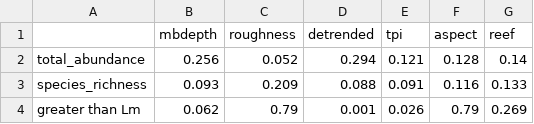
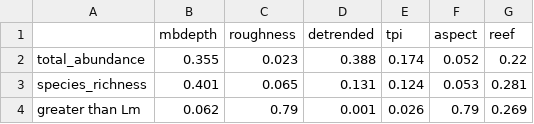
Before and after one commit to GlobalArchiveManual/CheckEM, a CSV file: r-workflows/model output/fish/example-bruv-workflow_all.var.imp.csv, drawn as a sheet.

```diff
--- a/r-workflows/model output/fish/example-bruv-workflow_all.var.imp.csv
+++ b/r-workflows/model output/fish/example-bruv-workflow_all.var.imp.csv
@@ -1,4 +1,4 @@
 "","mbdepth","roughness","detrended","tpi","aspect","reef"
-"total_abundance",0.256,0.052,0.294,0.121,0.128,0.14
-"species_richness",0.093,0.209,0.088,0.091,0.116,0.133
+"total_abundance",0.355,0.023,0.388,0.174,0.052,0.22
+"species_richness",0.401,0.065,0.131,0.124,0.053,0.281
 "greater than Lm",0.062,0.79,0.001,0.026,0.79,0.269
```
Also changed, not shown: r-workflows/model output/fish/example-bruv-workflow_all.mod.fits.csv, 23 other files.
